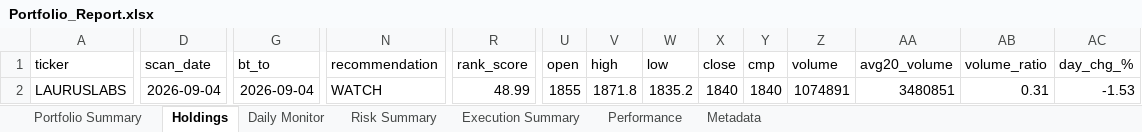
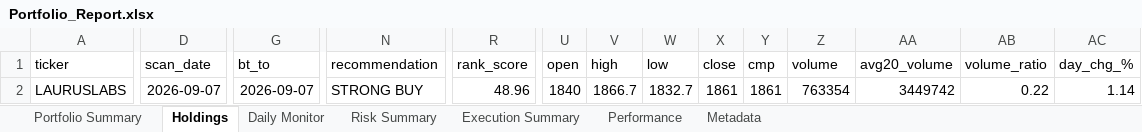
Before and after one commit to PavanSaiNekkala/Scanner, an Excel workbook: scanner_monitor/reports/latest/Portfolio_Report.xlsx, sheet Holdings, drawn as a sheet; only a part is shown, gaps mark what is left out; values as stored, in another font and other column widths than the file's, no borders; the diff covers the shown part only; the diff names each change by its address in the sheet, - before the commit and + after, or states it on an @@ line.

```diff
--- a/scanner_monitor/reports/latest/Portfolio_Report.xlsx (sheet Holdings)
+++ b/scanner_monitor/reports/latest/Portfolio_Report.xlsx (sheet Holdings)
-D2 (scan_date): 2026-09-04
+D2 (scan_date): 2026-09-07
-G2 (bt_to): 2026-09-04
+G2 (bt_to): 2026-09-07
-N2 (recommendation): WATCH
+N2 (recommendation): STRONG BUY
-R2 (rank_score): 48.99
+R2 (rank_score): 48.96
-U2 (open): 1855
+U2 (open): 1840
-V2 (high): 1871.8
+V2 (high): 1866.7
-W2 (low): 1835.2
+W2 (low): 1832.7
-X2 (close): 1840
+X2 (close): 1861
-Y2 (cmp): 1840
+Y2 (cmp): 1861
-Z2 (volume): 1074891
+Z2 (volume): 763354
-AA2 (avg20_volume): 3480851
+AA2 (avg20_volume): 3449742
-AB2 (volume_ratio): 0.31
+AB2 (volume_ratio): 0.22
-AC2 (day_chg_%): -1.53
+AC2 (day_chg_%): 1.14
```
Also changed, not shown: 99 edited cells elsewhere in this sheet, sheet Daily Monitor, sheet Risk Summary, sheet Metadata, 14 other files.
